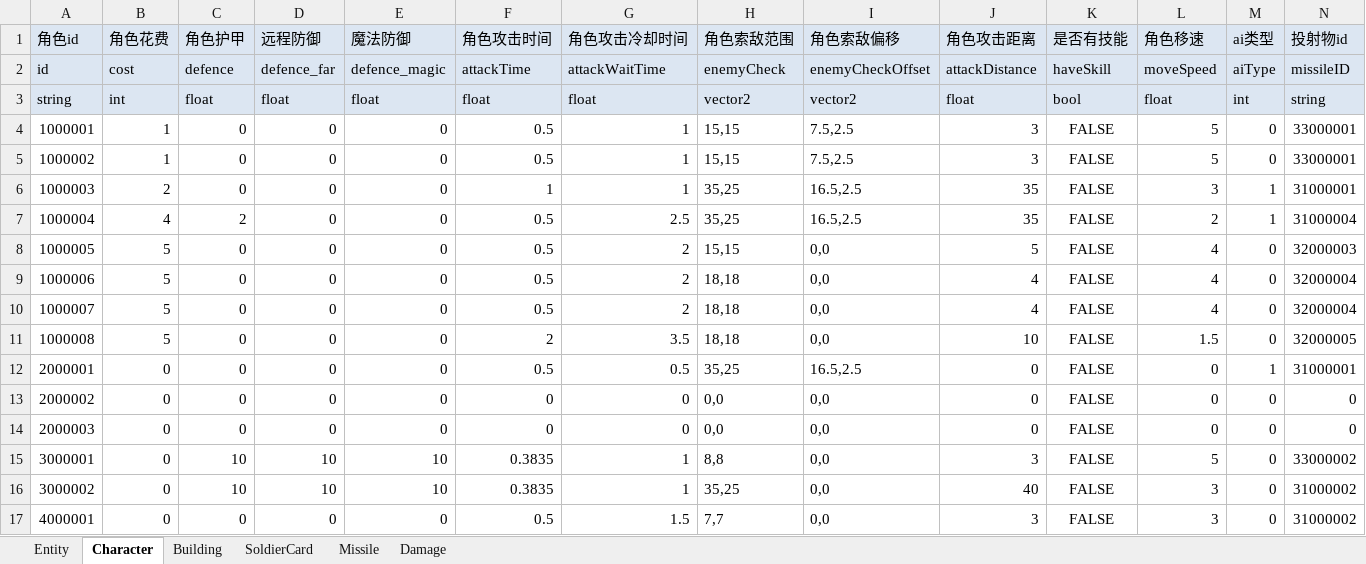
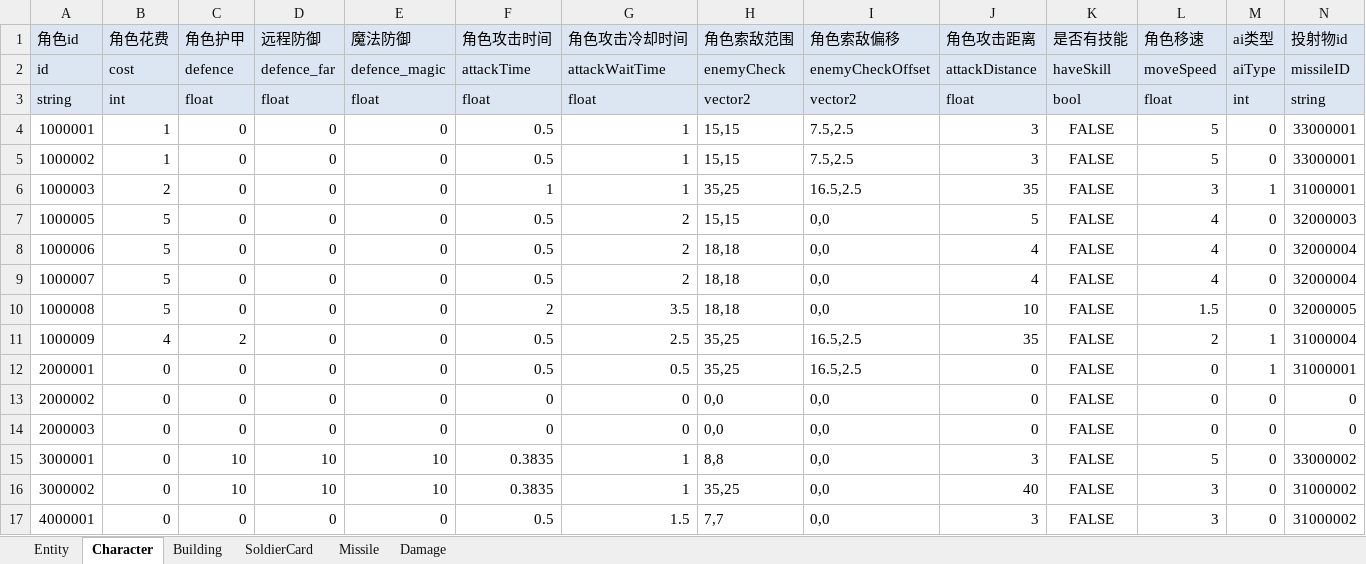
Before and after one commit to FURYDANCE/DemonOverwhelming, an Excel workbook: Assets/Resources/DataTables/EntityExcel.xlsx, sheet Character, drawn as a sheet; only a part is shown; values as stored, in another font and other column widths than the file's, no borders; removed rows and columns are numbered as before the commit, all else as after; rows hold the shown columns only; the diff names each change by its address in the sheet, - before the commit and + after, or states it on an @@ line.

```diff
--- a/Assets/Resources/DataTables/EntityExcel.xlsx (sheet Character)
+++ b/Assets/Resources/DataTables/EntityExcel.xlsx (sheet Character)
-row 7: 1000004 | 4 | 2 | 0 | 0 | 0.5 | 2.5 | 35,25 | 16.5,2.5 | 35 | FALSE | 2 | 1 | 31000004
+row 11: 1000009 | 4 | 2 | 0 | 0 | 0.5 | 2.5 | 35,25 | 16.5,2.5 | 35 | FALSE | 2 | 1 | 31000004
```
Also changed, not shown: sheet Entity, 15 other files.
